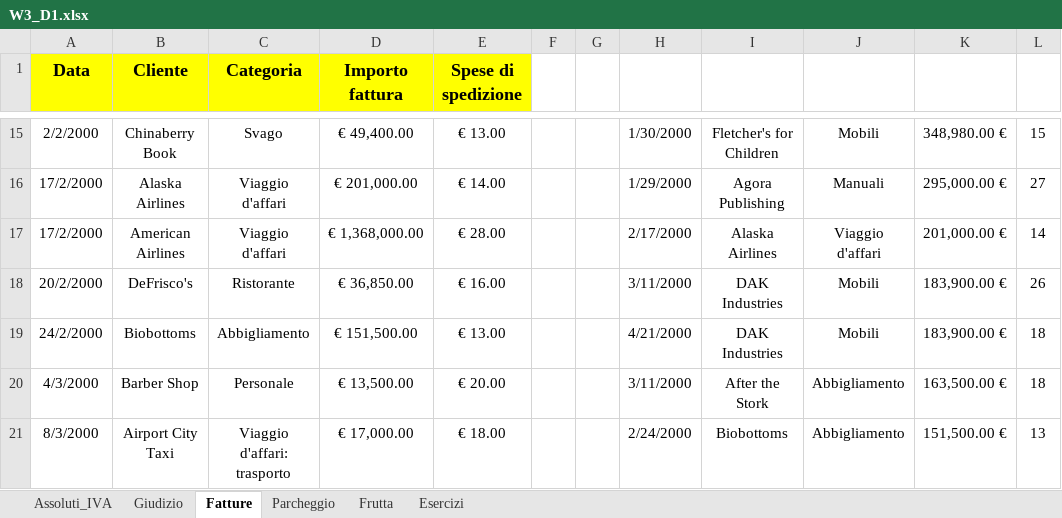
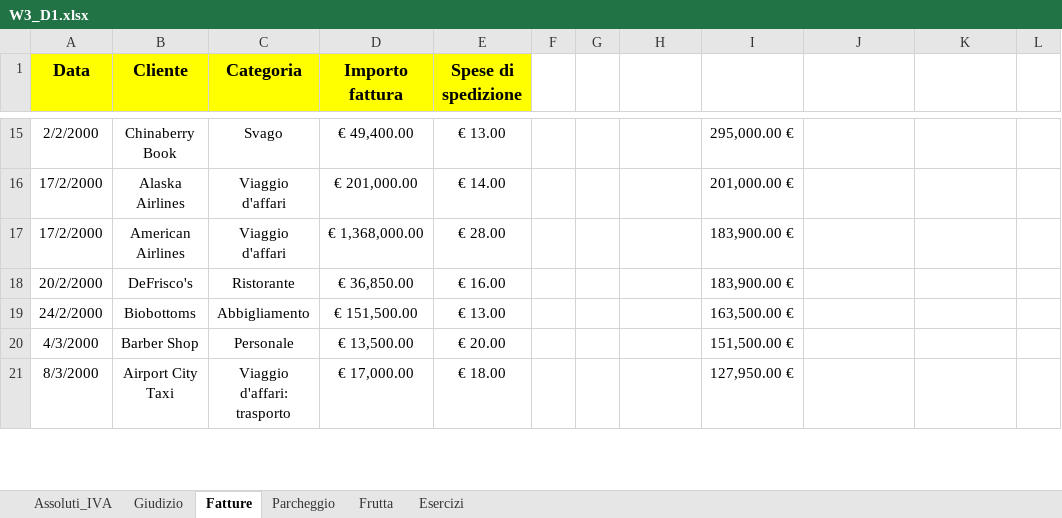
Before and after one commit to andrmarcucci24-rgb/DAPT0326IT---EPICOD-Data-Analysis-AI, an Excel workbook: M2_Statistica_&_Excel/W3_D1.xlsx, sheet Fatture, drawn as a sheet; only a part is shown, gaps mark what is left out; values as stored, in another font and other column widths than the file's, no borders; table styles not drawn; the diff covers the shown part only; the diff names each change by its address in the sheet, - before the commit and + after, or states it on an @@ line.

```diff
--- a/M2_Statistica_&_Excel/W3_D1.xlsx (sheet Fatture)
+++ b/M2_Statistica_&_Excel/W3_D1.xlsx (sheet Fatture)
-H15: 1/30/2000
+H15: (empty)
-I15: Fletcher's for Children
+I15: 295,000.00 €
-J15: Mobili
+J15: (empty)
-K15: 348,980.00 €
+K15: (empty)
-L15: 15
+L15: (empty)
-H16: 1/29/2000
+H16: (empty)
-I16: Agora Publishing
+I16: 201,000.00 €
-J16: Manuali
+J16: (empty)
-K16: 295,000.00 €
+K16: (empty)
-L16: 27
+L16: (empty)
-H17: 2/17/2000
+H17: (empty)
-I17: Alaska Airlines
+I17: 183,900.00 €
-J17: Viaggio d'affari
+J17: (empty)
-K17: 201,000.00 €
+K17: (empty)
-L17: 14
+L17: (empty)
-H18: 3/11/2000
+H18: (empty)
-I18: DAK Industries
+I18: 183,900.00 €
-J18:J19: Mobili
+J18:J19: (empty)
-K18:K19: 183,900.00 €
+K18:K19: (empty)
-L18: 26
+L18: (empty)
-H19: 4/21/2000
+H19: (empty)
-I19: DAK Industries
+I19: 163,500.00 €
-L19:L20: 18
+L19:L20: (empty)
-H20: 3/11/2000
+H20: (empty)
-I20: After the Stork
+I20: 151,500.00 €
-J20:J21: Abbigliamento
+J20:J21: (empty)
-K20: 163,500.00 €
+K20: (empty)
-H21: 2/24/2000
+H21: (empty)
-I21: Biobottoms
+I21: 127,950.00 €
-K21: 151,500.00 €
+K21: (empty)
-L21: 13
+L21: (empty)
```
Also changed, not shown: 1 added row, 172 edited cells and cell formats elsewhere in this sheet, 1 other file.
